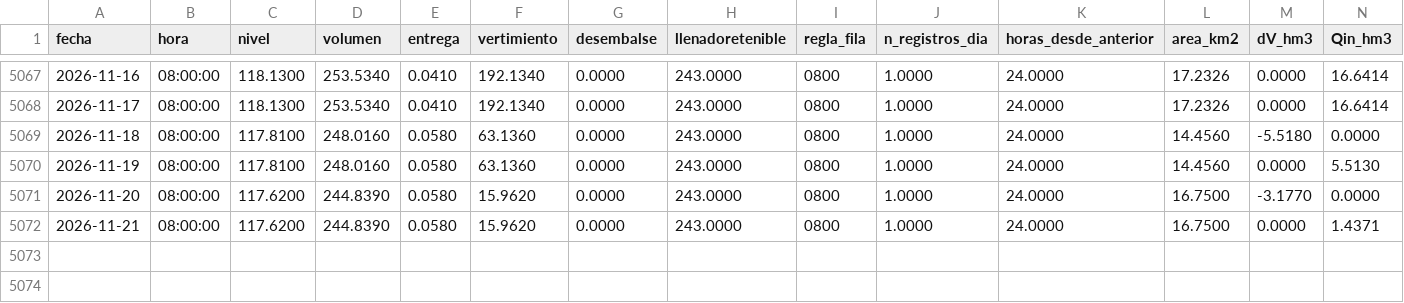
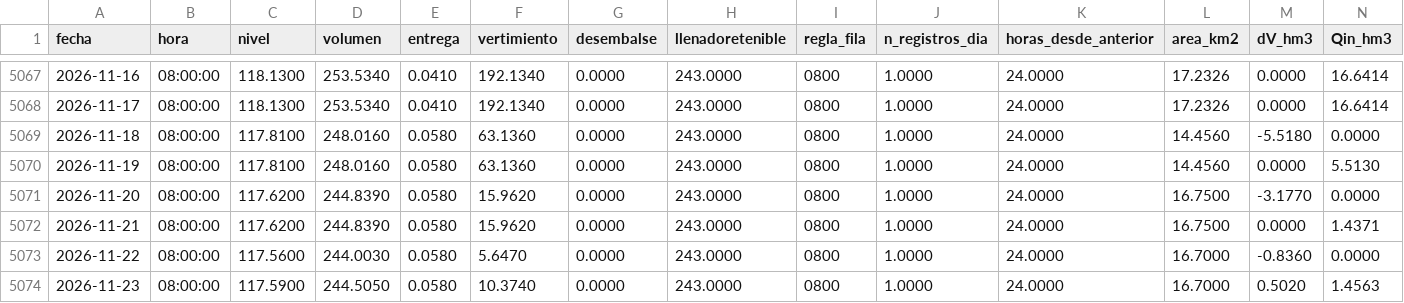
Before and after one commit to Aquaveo/reservoir_management_cuba, a CSV file: tethysapp/reservoir_management_cuba/workspaces/app_workspace/Operative_Forecast/Clean_Data/Carlos Manuel de Cespedes/Carlos Manuel de Cespedes_diario_limpio.csv, drawn as a sheet; only a part is shown, gaps mark what is left out; rows hold the shown columns only; the diff names each change by its address in the sheet, - before the commit and + after, or states it on an @@ line.

```diff
--- a/tethysapp/reservoir_management_cuba/workspaces/app_workspace/Operative_Forecast/Clean_Data/Carlos Manuel de Cespedes/Carlos Manuel de Cespedes_diario_limpio.csv
+++ b/tethysapp/reservoir_management_cuba/workspaces/app_workspace/Operative_Forecast/Clean_Data/Carlos Manuel de Cespedes/Carlos Manuel de Cespedes_diario_limpio.csv
+row 5073: 2026-11-22 | 08:00:00 | 117.5600 | 244.0030 | 0.0580 | 5.6470 | 0.0000 | 243.0000 | 0800 | 1.0000 | 24.0000 | 16.7000 | -0.8360 | 0.0000
+row 5074: 2026-11-23 | 08:00:00 | 117.5900 | 244.5050 | 0.0580 | 10.3740 | 0.0000 | 243.0000 | 0800 | 1.0000 | 24.0000 | 16.7000 | 0.5020 | 1.4563
```
Also changed, not shown: tethysapp/reservoir_management_cuba/workspaces/app_workspace/Operative_Forecast/Clean_Data/Cauto El Paso/Cauto El Paso_diario_limpio.csv, tethysapp/reservoir_management_cuba/workspaces/app_workspace/Operative_Forecast/Clean_Data/Jimaguayu/Jimaguayu_diario_limpio.csv, 31 other files.
